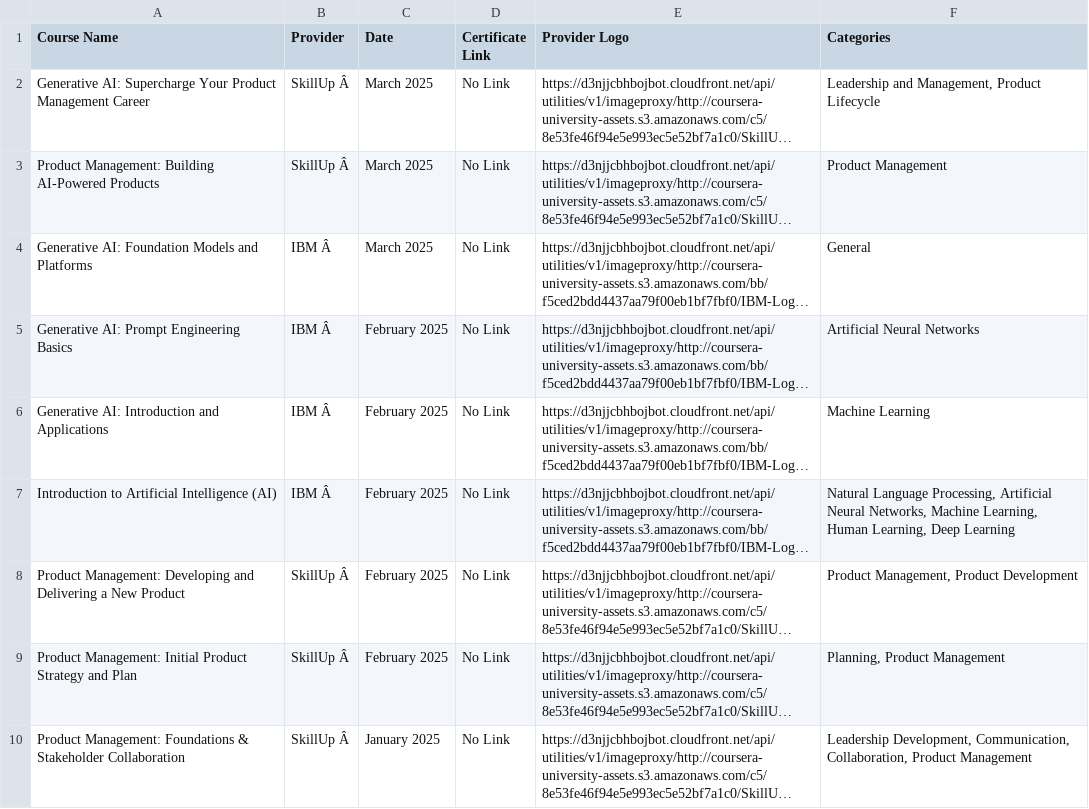
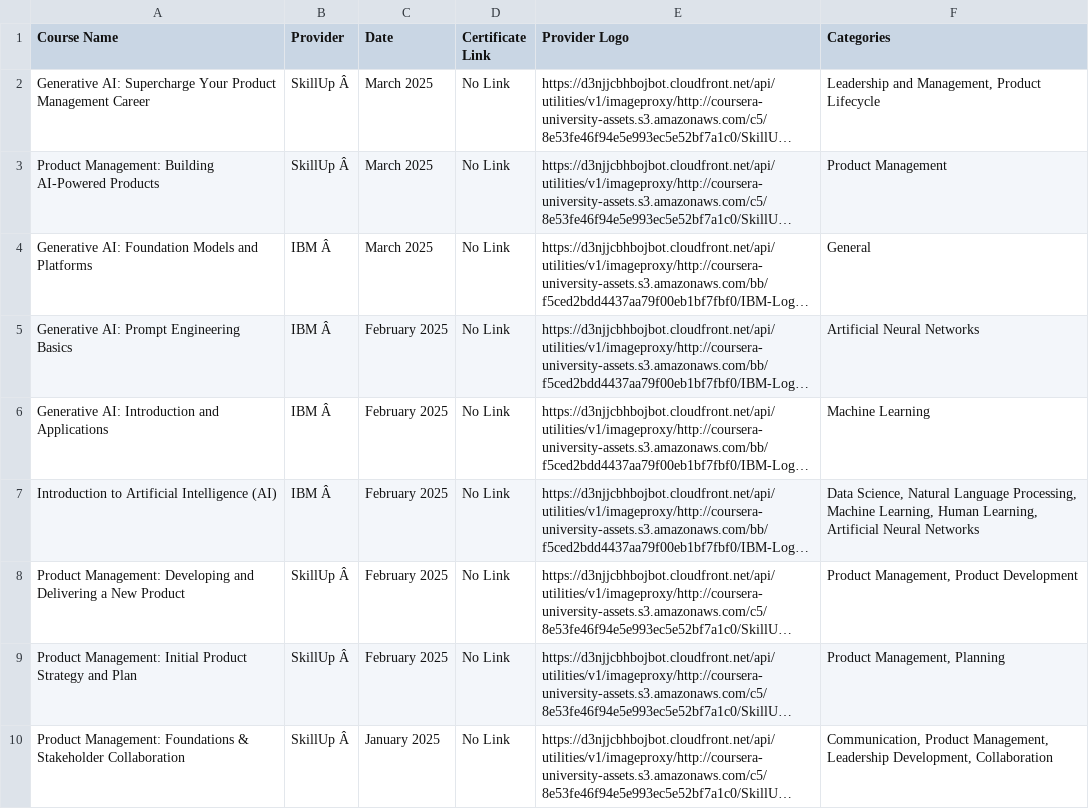
Before and after one commit to magenta4c/CourseraCertificateScraper, a CSV file: Coursera_Certificates.csv, drawn as a sheet; long unchanged cells end in …; the diff names each change by its address in the sheet, - before the commit and + after, or states it on an @@ line.

```diff
--- a/Coursera_Certificates.csv
+++ b/Coursera_Certificates.csv
-F7 (Categories): Natural Language Processing, Artificial Neural Networks, Machine Learning, Human Learning, Deep Learning
+F7 (Categories): Data Science, Natural Language Processing, Machine Learning, Human Learning, Artificial Neural Networks
-F9 (Categories): Planning, Product Management
+F9 (Categories): Product Management, Planning
-F10 (Categories): Leadership Development, Communication, Collaboration, Product Management
+F10 (Categories): Communication, Product Management, Leadership Development, Collaboration
```
